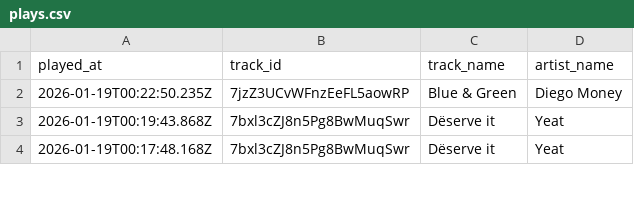
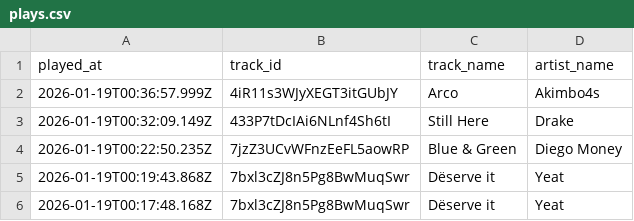
Before and after one commit to marcolanfranchi/spotify-history, a CSV file: data/plays.csv, drawn as a sheet; only a part is shown.

Commit message:
Exported plays.csv on 2026-01-18 17:01:01 (automated)

```diff
--- a/data/plays.csv
+++ b/data/plays.csv
@@ -1,2 +1,4 @@
 played_at,track_id,track_name,artist_name
+2026-01-19T00:36:57.999Z,4iR11s3WJyXEGT3itGUbJY,Arco,Akimbo4s
+2026-01-19T00:32:09.149Z,433P7tDcIAi6NLnf4Sh6tI,"Still Here",Drake
 2026-01-19T00:22:50.235Z,7jzZ3UCvWFnzEeFL5aowRP,"Blue & Green","Diego Money"
```
